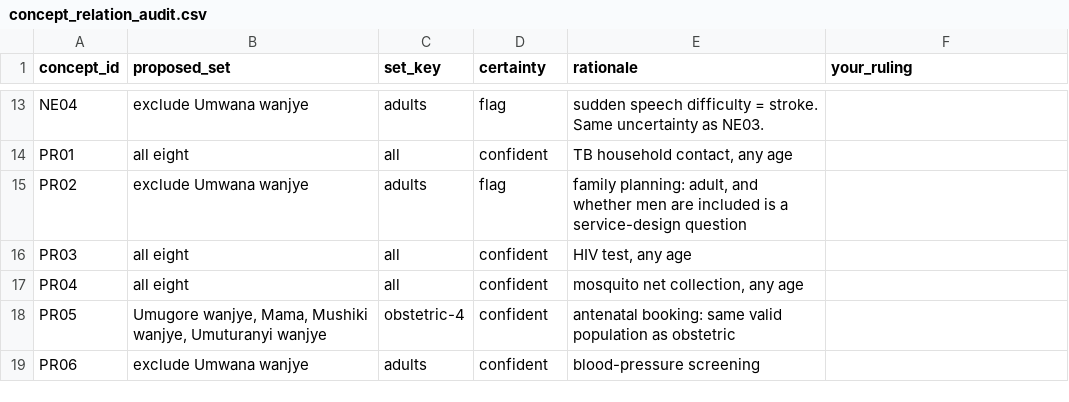
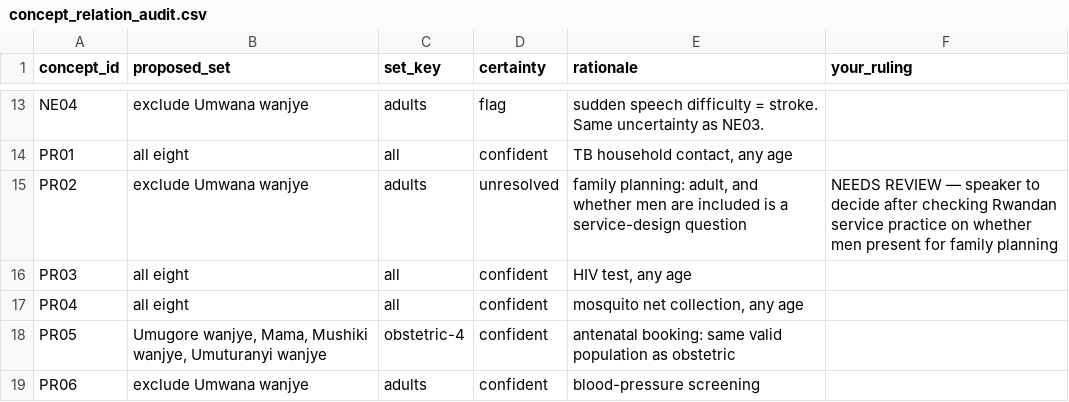
Before and after one commit to mariusbayizere/healthguard-ai, a CSV file: kinyamed/ml_model/review/concept_relation_audit.csv, drawn as a sheet; only a part is shown, gaps mark what is left out.

```diff
--- a/kinyamed/ml_model/review/concept_relation_audit.csv
+++ b/kinyamed/ml_model/review/concept_relation_audit.csv
@@ -14,3 +14,3 @@ NE04,exclude Umwana wanjye,adults,flag,sudden speech difficulty = stroke. Same u
 PR01,all eight,all,confident,"TB household contact, any age",
-PR02,exclude Umwana wanjye,adults,flag,"family planning: adult, and whether men are included is a service-design question",
+PR02,exclude Umwana wanjye,adults,unresolved,"family planning: adult, and whether men are included is a service-design question",NEEDS REVIEW — speaker to decide after checking Rwandan service practice on whether men present for family planning
 PR03,all eight,all,confident,"HIV test, any age",
```
